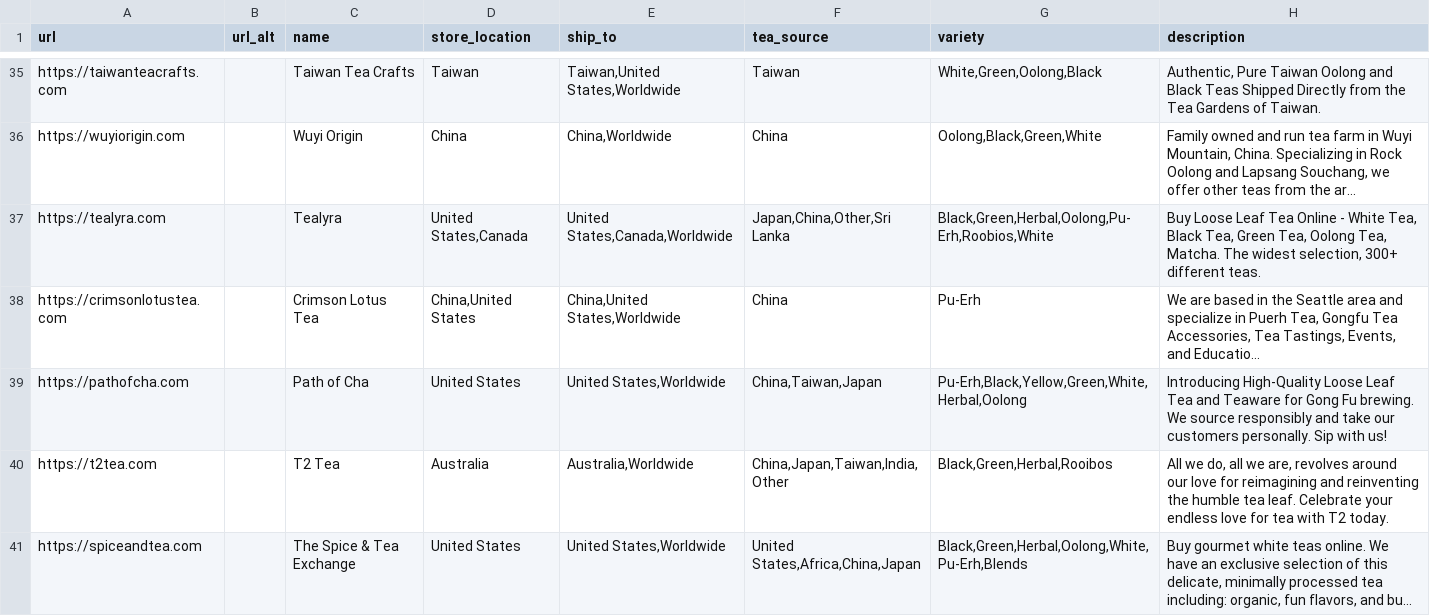
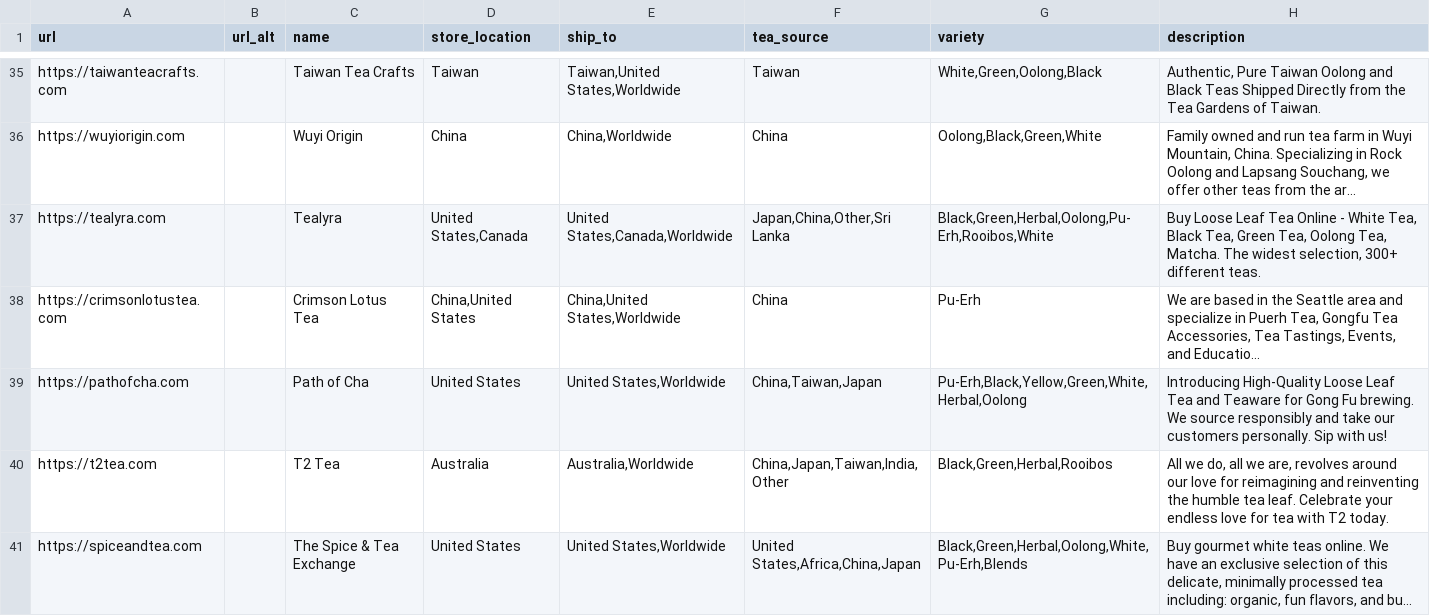
Before and after one commit to cmeadowstech/Teahookup, a CSV file: app/test_vendor_list.csv, drawn as a sheet; only a part is shown, gaps mark what is left out; long unchanged cells end in …; the diff names each change by its address in the sheet, - before the commit and + after, or states it on an @@ line.

```diff
--- a/app/test_vendor_list.csv
+++ b/app/test_vendor_list.csv
-G37 (variety): Black,Green,Herbal,Oolong,Pu-Erh,Roobios,White
+G37 (variety): Black,Green,Herbal,Oolong,Pu-Erh,Rooibos,White
```
Also changed, not shown: 1 other file.
